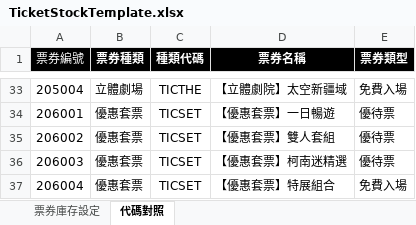
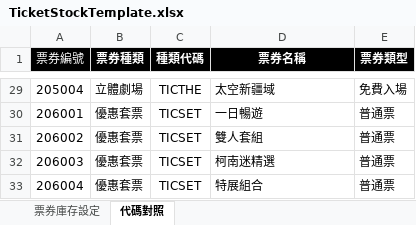
Before and after one commit to sheevivian/StarProject, an Excel workbook: StarProject/wwwroot/exceltemps/TicketStockTemplate.xlsx, sheet 代碼對照, drawn as a sheet; only a part is shown, gaps mark what is left out; values as stored, in another font and other column widths than the file's, no borders; addresses are those after the commit; the diff covers the shown part only; the diff names each change by its address in the sheet, - before the commit and + after, or states it on an @@ line.

```diff
--- a/StarProject/wwwroot/exceltemps/TicketStockTemplate.xlsx (sheet 代碼對照)
+++ b/StarProject/wwwroot/exceltemps/TicketStockTemplate.xlsx (sheet 代碼對照)
-D29 (票券名稱): 【立體劇院】太空新疆域
+D29 (票券名稱): 太空新疆域
-D30 (票券名稱): 【優惠套票】一日暢遊
+D30 (票券名稱): 一日暢遊
-E30:E32 (票券類型): 優待票
+E30:E32 (票券類型): 普通票
-D31 (票券名稱): 【優惠套票】雙人套組
+D31 (票券名稱): 雙人套組
-D32 (票券名稱): 【優惠套票】柯南迷精選
+D32 (票券名稱): 柯南迷精選
-D33 (票券名稱): 【優惠套票】特展組合
+D33 (票券名稱): 特展組合
-E33 (票券類型): 免費入場
+E33 (票券類型): 普通票
```
Also changed, not shown: 4 removed rows and 19 edited cells elsewhere in this sheet, sheet 票券庫存設定, 11 other files.
